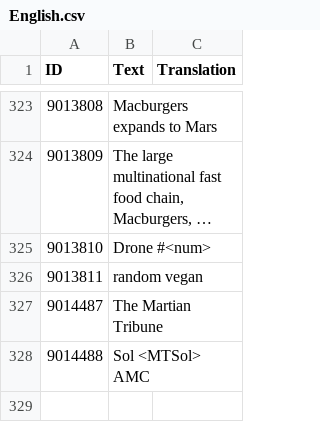
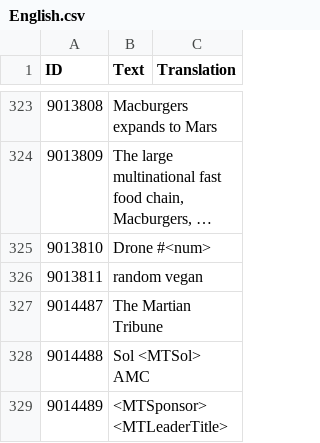
Before and after one commit to CheTranqui/Surviving-Mars-Martian-Tribune, a CSV file: Locales/English.csv, drawn as a sheet; only a part is shown, gaps mark what is left out; long unchanged cells end in …; the diff names each change by its address in the sheet, - before the commit and + after, or states it on an @@ line.

Commit message:
Create a "trait" to label the Colony Leader.
This is so that the leadership can be seen in the Colonist's Pin & Data
screens, and so that they can be searched for in the Colonist overview
screens. The display_name of the trait is set to the Leader's Title, and
the description to the Sponsor + Leader Title.
Example: "Church of the New Ark Oracle".

```diff
--- a/Locales/English.csv
+++ b/Locales/English.csv
+row 329: 9014489 | <MTSponsor> <MTLeaderTitle>
```
Also changed, not shown: 1 other file.
